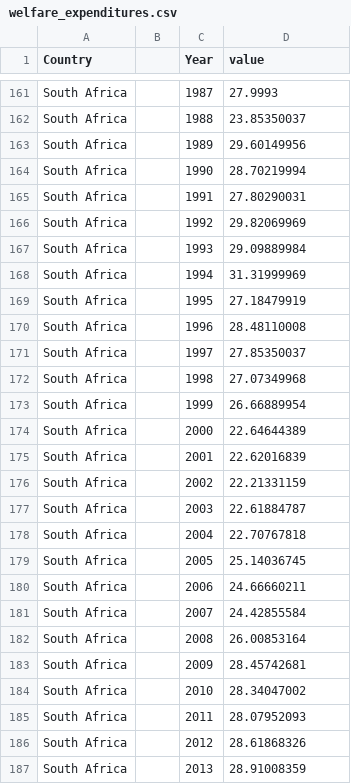
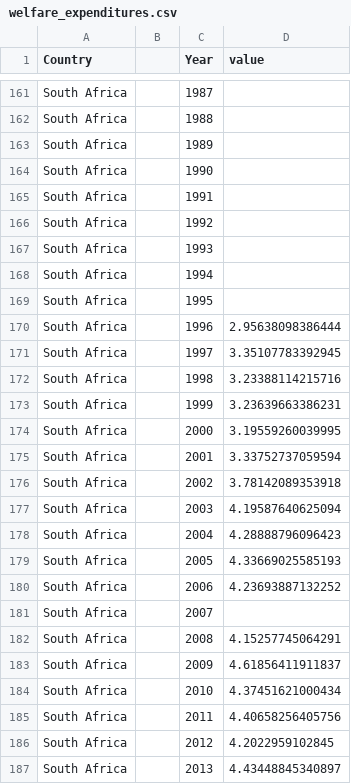
Before and after one commit to codeToad101/stateResponse, a CSV file: data/raw/welfare_expenditures.csv, drawn as a sheet; only a part is shown, gaps mark what is left out; the diff covers the shown part only; the diff names each change by its address in the sheet, - before the commit and + after, or states it on an @@ line.

```diff
--- a/data/raw/welfare_expenditures.csv
+++ b/data/raw/welfare_expenditures.csv
-D161 (value): 27.9993
+D161 (value): (empty)
-D162 (value): 23.85350037
+D162 (value): (empty)
-D163 (value): 29.60149956
+D163 (value): (empty)
-D164 (value): 28.70219994
+D164 (value): (empty)
-D165 (value): 27.80290031
+D165 (value): (empty)
-D166 (value): 29.82069969
+D166 (value): (empty)
-D167 (value): 29.09889984
+D167 (value): (empty)
-D168 (value): 31.31999969
+D168 (value): (empty)
-D169 (value): 27.18479919
+D169 (value): (empty)
-D170 (value): 28.48110008
+D170 (value): 2.95638098386444
-D171 (value): 27.85350037
+D171 (value): 3.35107783392945
-D172 (value): 27.07349968
+D172 (value): 3.23388114215716
-D173 (value): 26.66889954
+D173 (value): 3.23639663386231
-D174 (value): 22.64644389
+D174 (value): 3.19559260039995
-D175 (value): 22.62016839
+D175 (value): 3.33752737059594
-D176 (value): 22.21331159
+D176 (value): 3.78142089353918
-D177 (value): 22.61884787
+D177 (value): 4.19587640625094
-D178 (value): 22.70767818
+D178 (value): 4.28888796096423
-D179 (value): 25.14036745
+D179 (value): 4.33669025585193
-D180 (value): 24.66660211
+D180 (value): 4.23693887132252
-D181 (value): 24.42855584
+D181 (value): (empty)
-D182 (value): 26.00853164
+D182 (value): 4.15257745064291
-D183 (value): 28.45742681
+D183 (value): 4.61856411911837
-D184 (value): 28.34047002
+D184 (value): 4.37451621000434
-D185 (value): 28.07952093
+D185 (value): 4.40658256405756
-D186 (value): 28.61868326
+D186 (value): 4.2022959102845
-D187 (value): 28.91008359
+D187 (value): 4.43448845340897
```
Also changed, not shown: 94 edited cells elsewhere in this file, 21 other files.
